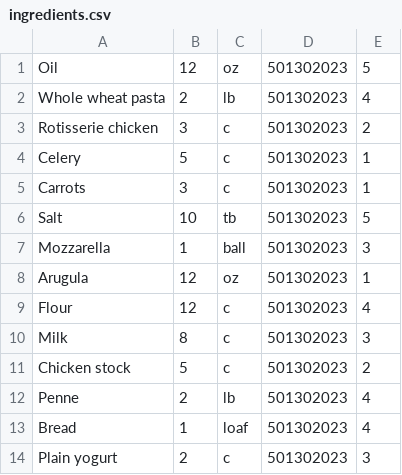
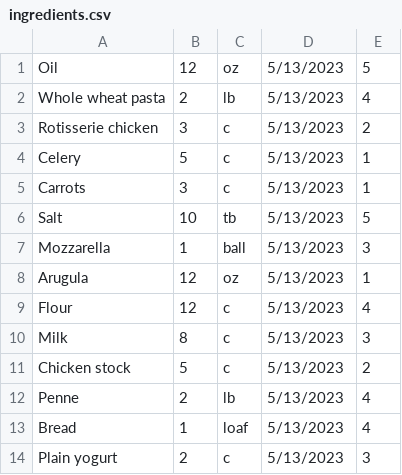
Before and after one commit to maddiequiroga/HCI_Project, a CSV file: src/main/java/edu/ou/cs/hci/Application/project/resources/data/ingredients.csv, drawn as a sheet.

Commit message:
Setup ingredients page, edited ingredients, added ingredients, selected ingredients, and recipes to abstract pane.

```diff
--- a/src/main/java/edu/ou/cs/hci/Application/project/resources/data/ingredients.csv
+++ b/src/main/java/edu/ou/cs/hci/Application/project/resources/data/ingredients.csv
@@ -1,14 +1,14 @@
-Oil,12,oz,501302023,5
-Whole wheat pasta,2,lb,501302023,4
-Rotisserie chicken,3,c,501302023,2
-Celery,5,c,501302023,1
-Carrots,3,c,501302023,1
-Salt,10,tb,501302023,5
-Mozzarella,1,ball,501302023,3
-Arugula,12,oz,501302023,1
-Flour,12,c,501302023,4
-Milk,8,c,501302023,3
-Chicken stock,5,c,501302023,2
-Penne,2,lb,501302023,4
-Bread,1,loaf,501302023,4
-Plain yogurt,2,c,501302023,3
+Oil,12,oz,5/13/2023,5
+Whole wheat pasta,2,lb,5/13/2023,4
+Rotisserie chicken,3,c,5/13/2023,2
+Celery,5,c,5/13/2023,1
+Carrots,3,c,5/13/2023,1
+Salt,10,tb,5/13/2023,5
+Mozzarella,1,ball,5/13/2023,3
+Arugula,12,oz,5/13/2023,1
+Flour,12,c,5/13/2023,4
+Milk,8,c,5/13/2023,3
+Chicken stock,5,c,5/13/2023,2
+Penne,2,lb,5/13/2023,4
+Bread,1,loaf,5/13/2023,4
+Plain yogurt,2,c,5/13/2023,3
```
Also changed, not shown: 4 other files.
